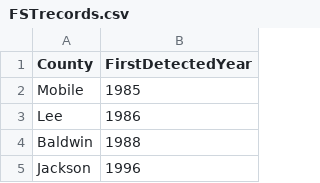
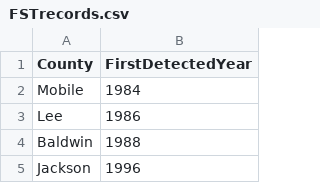
Before and after one commit to nobuaki-mzmt/FST-AL-distribution, a CSV file: FSTrecords.csv, drawn as a sheet; only a part is shown.

```diff
--- a/FSTrecords.csv
+++ b/FSTrecords.csv
@@ -1,3 +1,3 @@
 County,FirstDetectedYear
-Mobile,1985
+Mobile,1984
 Lee,1986
```
Also changed, not shown: 3 other files.
